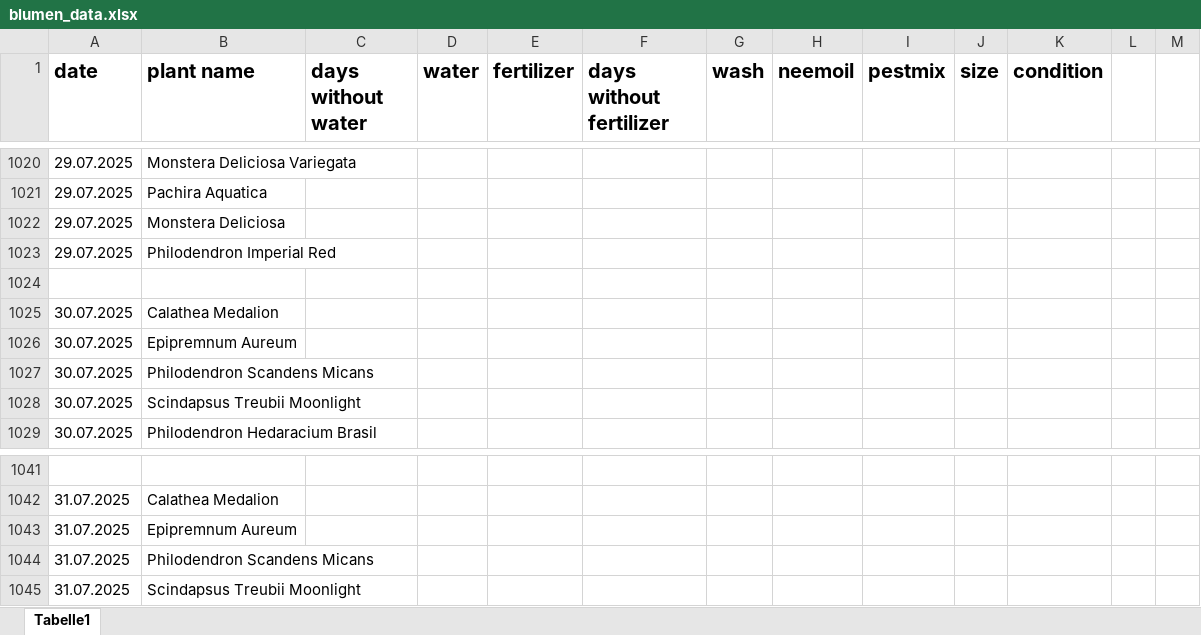
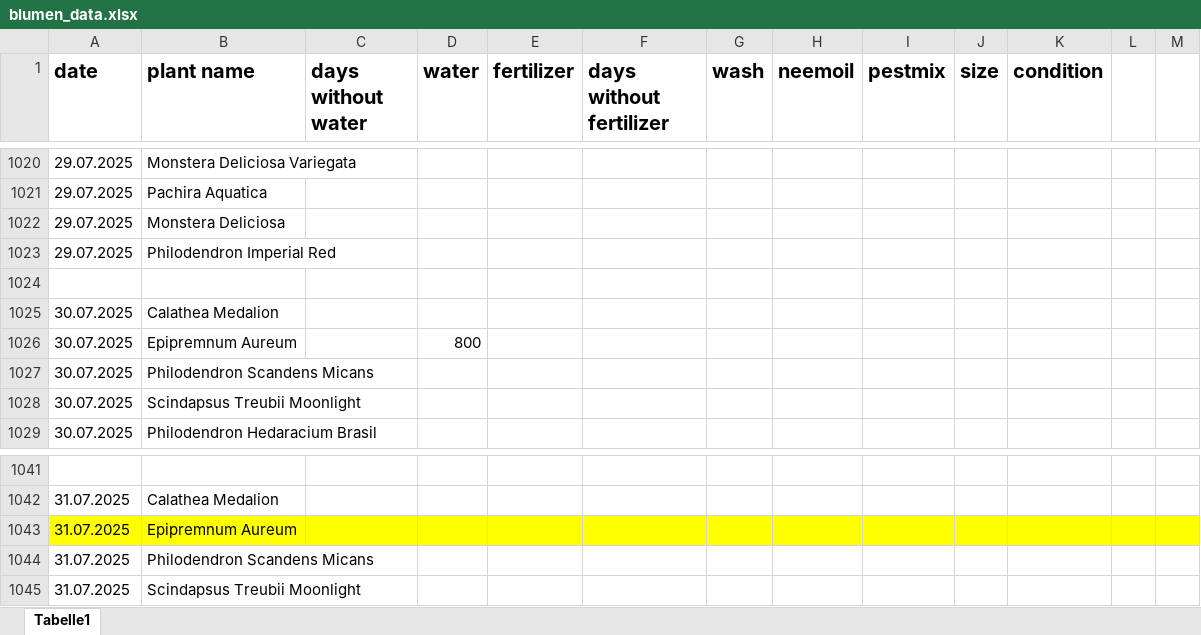
Before and after one commit to Iakithega/blumn, an Excel workbook: data/blumen_data.xlsx, sheet Tabelle1, drawn as a sheet; only a part is shown, gaps mark what is left out; values as stored, in another font and other column widths than the file's, no borders; the diff covers the shown part only; the diff names each change by its address in the sheet, - before the commit and + after, or states it on an @@ line.

Commit message:
nentry

```diff
--- a/data/blumen_data.xlsx (sheet Tabelle1)
+++ b/data/blumen_data.xlsx (sheet Tabelle1)
-D1026 (water): (empty)
+D1026 (water): 800
-A1043:M1043 fill: none
+A1043:M1043 fill: #FFFF00
```
Also changed, not shown: 85 added rows elsewhere in this sheet.
